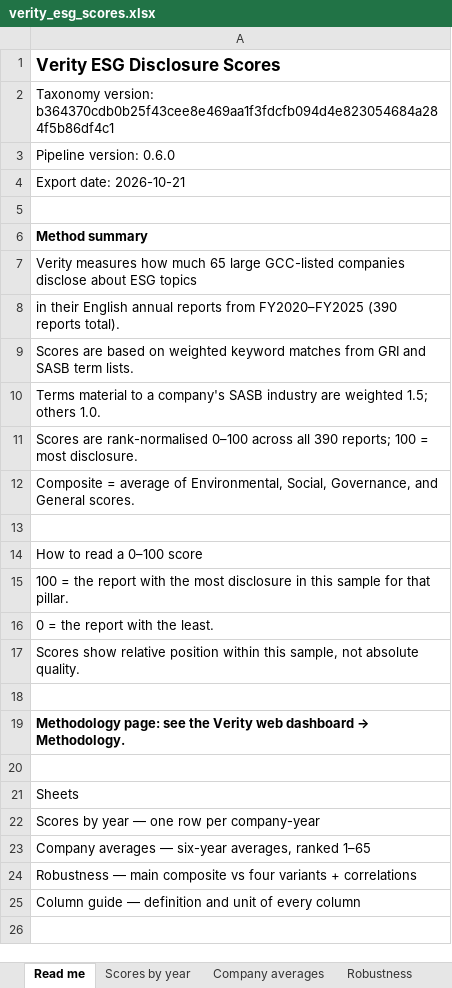
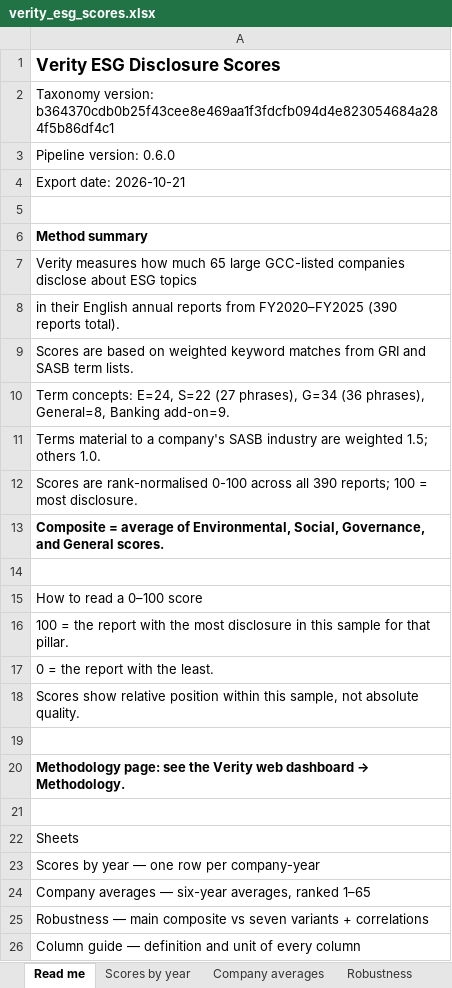
Before and after one commit to i-am-hamza/Verity, an Excel workbook: docs/exports/verity_esg_scores.xlsx, sheet Read me, drawn as a sheet; values as stored, in another font and other column widths than the file's, no borders; addresses are those after the commit; the diff names each change by its address in the sheet, - before the commit and + after, or states it on an @@ line.

```diff
--- a/docs/exports/verity_esg_scores.xlsx (sheet Read me)
+++ b/docs/exports/verity_esg_scores.xlsx (sheet Read me)
+row 10: Term concepts: E=24, S=22 (27 phrases), G=34 (36 phrases), General=8, Banking add-on=9.
-A12: …are rank-normalised 0–100 across all…
+A12: …are rank-normalised 0-100 across all…
-A13 bold: off
+A13 bold: on
-A25: …composite vs four variants +…
+A25: …composite vs seven variants +…
```
Also changed, not shown: sheet Company averages, 1 other file.
